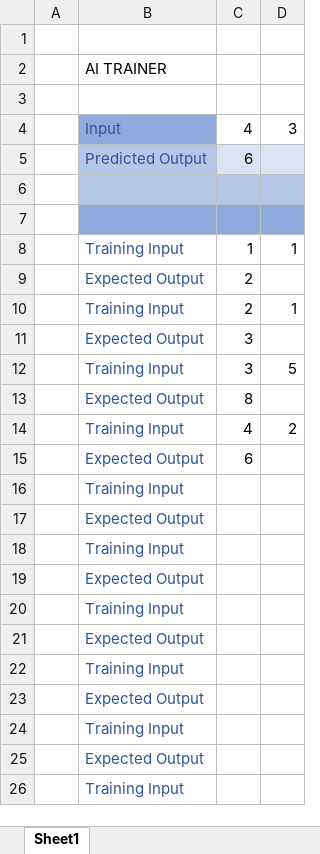
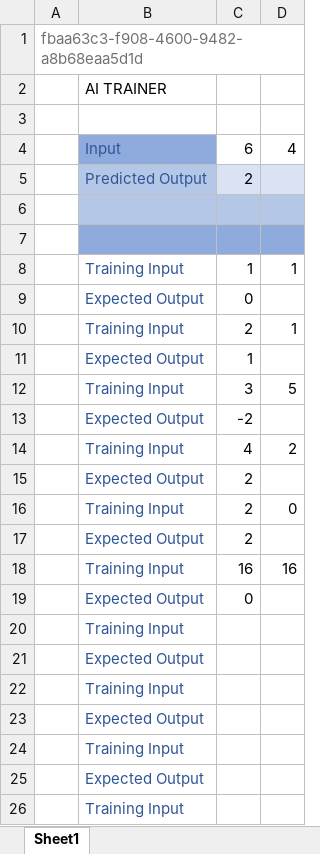
Before and after one commit to dononitram/CloudTechnologiesProject, an Excel workbook: src/frontend/excel/frontend.xlsm, sheet Sheet1, drawn as a sheet; only a part is shown; values as stored, in another font and other column widths than the file's, no borders; charts and pictures and conditional formats not drawn; removed rows and columns are numbered as before the commit, all else as after; the diff names each change by its address in the sheet, - before the commit and + after, or states it on an @@ line.

```diff
--- a/src/frontend/excel/frontend.xlsm (sheet Sheet1)
+++ b/src/frontend/excel/frontend.xlsm (sheet Sheet1)
-A1: (empty)
+A1: fbaa63c3-f908-4600-9482-a8b68eaa5d1d
-row 4:  | Input | 4 | 3
-row 5:  | Predicted Output | 6
+row 4:  | Input | 6 | 4
+row 5:  | Predicted Output | 2
+row 9:  | Expected Output | 0
+row 10:  | Training Input | 2 | 1
+row 11:  | Expected Output | 1
+row 13:  | Expected Output | -2
-D16: 1
+D16: 0
-C17: 3
+C17: 2
-row 13:  | Expected Output | 8
-row 15:  | Expected Output | 6
-row 16:  | Training Input
-row 17:  | Expected Output
-row 18:  | Training Input
-row 19:  | Expected Output
+row 18:  | Training Input | 16 | 16
+row 19:  | Expected Output | 0
```
Also changed, not shown: charts or pictures, 4 other files.
